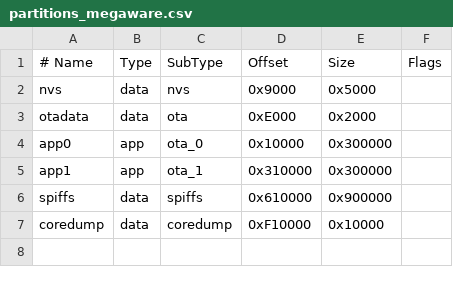
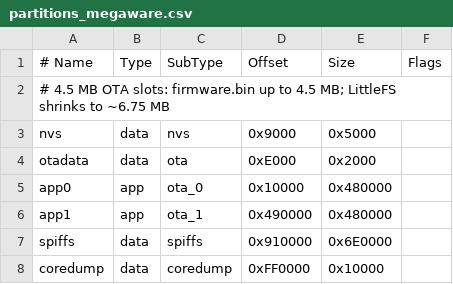
Before and after one commit to PigManul/megaware, a CSV file: partitions_megaware.csv, drawn as a sheet.

Commit message:
1.1.0: 4.5 MB OTA slots, spectrum label fix (no-store + cache-busting)
- partitions_megaware.csv: app0/app1 grown from 3 MB to 4.5 MB,
  LittleFS 9 MB -> 6.75 MB (16 MB flash budget unchanged)
- /api/spectrum, /api/status, /api/cmd now send Cache-Control: no-store
  and the browser fetches add a cache-buster: frequency labels on the
  sweep graph no longer stick to the previous band
- switching bands resets the RSSI buffer so no old-band values linger
  in the first frame; the command log now prints the exact range
- MW_FW_VERSION 1.1.0

```diff
--- a/partitions_megaware.csv
+++ b/partitions_megaware.csv
@@ -1,7 +1,8 @@
 # Name,   Type, SubType, Offset,  Size, Flags
+# 4.5 MB OTA slots: firmware.bin up to 4.5 MB; LittleFS shrinks to ~6.75 MB
 nvs,      data, nvs,     0x9000,  0x5000,
 otadata,  data, ota,     0xE000,  0x2000,
-app0,     app,  ota_0,   0x10000, 0x300000,
-app1,     app,  ota_1,   0x310000,0x300000,
-spiffs,   data, spiffs,  0x610000,0x900000,
-coredump, data, coredump,0xF10000,0x10000,
+app0,     app,  ota_0,   0x10000, 0x480000,
+app1,     app,  ota_1,   0x490000,0x480000,
+spiffs,   data, spiffs,  0x910000,0x6E0000,
+coredump, data, coredump,0xFF0000,0x10000,
```
Also changed, not shown: 3 other files.
